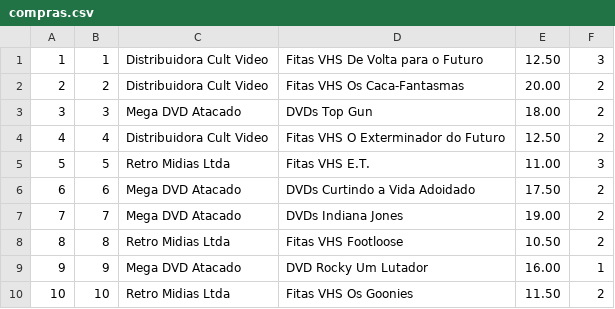
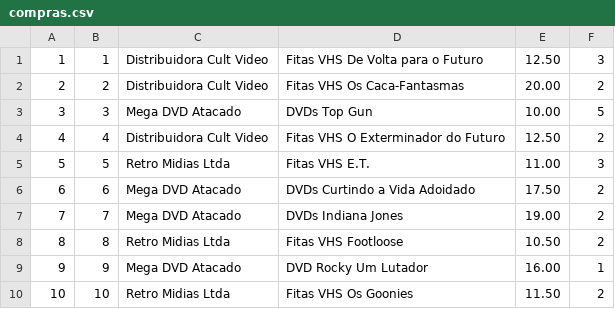
Before and after one commit to SylvaneyBarros/Locadora-VHS-DVD, a CSV file: compras.csv, drawn as a sheet.

```diff
--- a/compras.csv
+++ b/compras.csv
@@ -2,3 +2,3 @@
 2;2;Distribuidora Cult Video;Fitas VHS Os Caca-Fantasmas;20.00;2
-3;3;Mega DVD Atacado;DVDs Top Gun;18.00;2
+3;3;Mega DVD Atacado;DVDs Top Gun;10.00;5
 4;4;Distribuidora Cult Video;Fitas VHS O Exterminador do Futuro;12.50;2
```
Also changed, not shown: clientes.csv, locacoes.csv, 1 other file.
